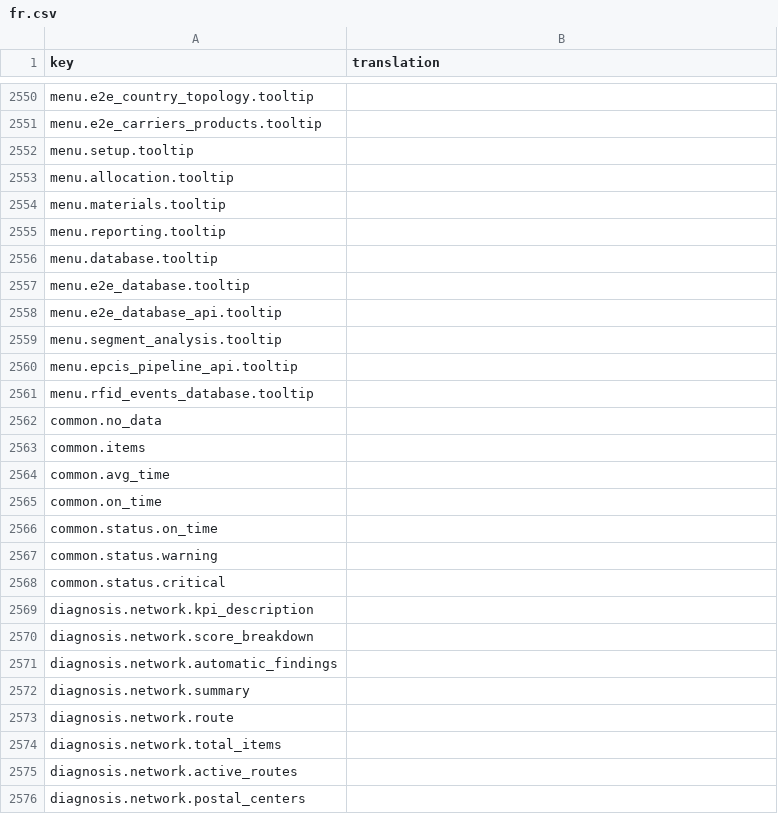
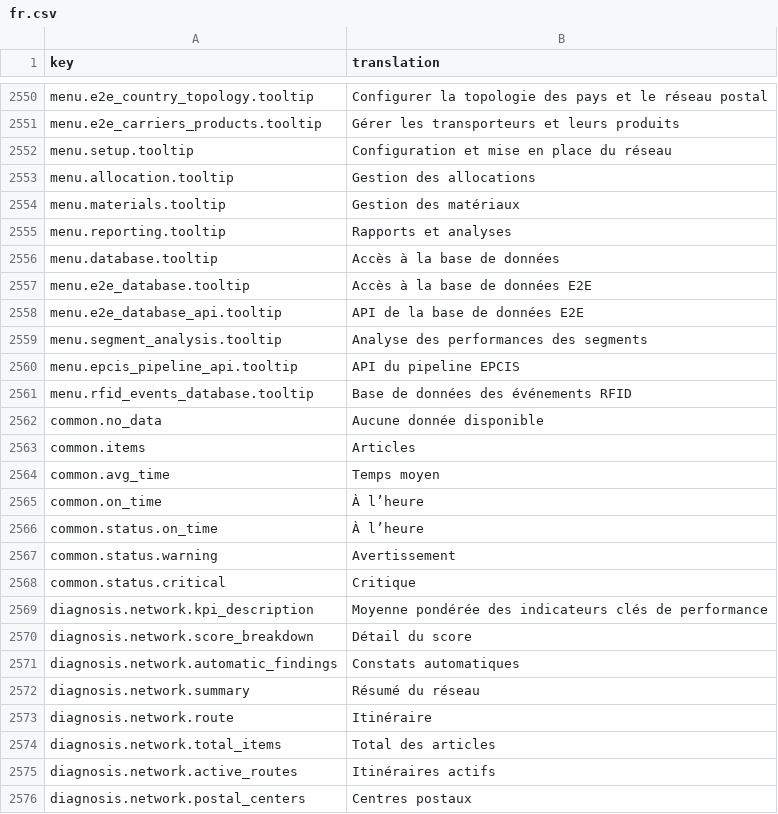
Before and after one commit to IgnacioFernandezSoriano/ONEMS, a CSV file: public/locales/fr.csv, drawn as a sheet; only a part is shown, gaps mark what is left out; the diff covers the shown part only; the diff names each change by its address in the sheet, - before the commit and + after, or states it on an @@ line.

Commit message:
fix: update translations via ONEMS Translation Studio

```diff
--- a/public/locales/fr.csv
+++ b/public/locales/fr.csv
-B2550 (translation): (empty)
+B2550 (translation): Configurer la topologie des pays et le réseau postal
-B2551 (translation): (empty)
+B2551 (translation): Gérer les transporteurs et leurs produits
-B2552 (translation): (empty)
+B2552 (translation): Configuration et mise en place du réseau
-B2553 (translation): (empty)
+B2553 (translation): Gestion des allocations
-B2554 (translation): (empty)
+B2554 (translation): Gestion des matériaux
-B2555 (translation): (empty)
+B2555 (translation): Rapports et analyses
-B2556 (translation): (empty)
+B2556 (translation): Accès à la base de données
-B2557 (translation): (empty)
+B2557 (translation): Accès à la base de données E2E
-B2558 (translation): (empty)
+B2558 (translation): API de la base de données E2E
-B2559 (translation): (empty)
+B2559 (translation): Analyse des performances des segments
-B2560 (translation): (empty)
+B2560 (translation): API du pipeline EPCIS
-B2561 (translation): (empty)
+B2561 (translation): Base de données des événements RFID
-B2562 (translation): (empty)
+B2562 (translation): Aucune donnée disponible
-B2563 (translation): (empty)
+B2563 (translation): Articles
-B2564 (translation): (empty)
+B2564 (translation): Temps moyen
-B2565:B2566 (translation): (empty)
+B2565:B2566 (translation): À l’heure
-B2567 (translation): (empty)
+B2567 (translation): Avertissement
-B2568 (translation): (empty)
+B2568 (translation): Critique
-B2569 (translation): (empty)
+B2569 (translation): Moyenne pondérée des indicateurs clés de performance
-B2570 (translation): (empty)
+B2570 (translation): Détail du score
-B2571 (translation): (empty)
+B2571 (translation): Constats automatiques
-B2572 (translation): (empty)
+B2572 (translation): Résumé du réseau
-B2573 (translation): (empty)
+B2573 (translation): Itinéraire
-B2574 (translation): (empty)
+B2574 (translation): Total des articles
-B2575 (translation): (empty)
+B2575 (translation): Itinéraires actifs
-B2576 (translation): (empty)
+B2576 (translation): Centres postaux
```
Also changed, not shown: 12 removed rows and 72 edited cells elsewhere in this file.
